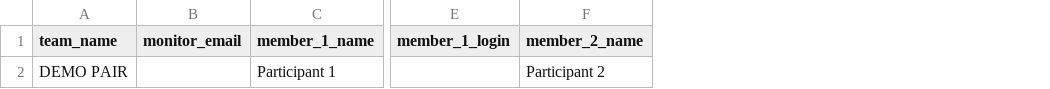
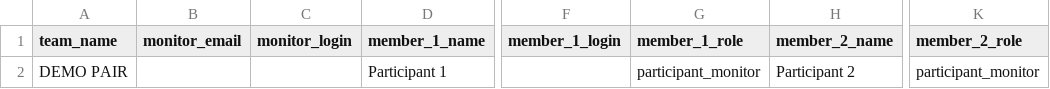
Before and after one commit to Tomas-Fitas-Santos/Supervisely-Monitoring-App, a CSV file: examples/organiser-demo/registrations.csv, drawn as a sheet; only a part is shown, gaps mark what is left out; the diff names each change by its address in the sheet, - before the commit and + after, or states it on an @@ line.

Commit message:
Declare DEMO pair users as participant monitors in registration CSV

```diff
--- a/examples/organiser-demo/registrations.csv
+++ b/examples/organiser-demo/registrations.csv
+column C (monitor_login), empty
+column G (member_1_role), row 2: participant_monitor
+column K (member_2_role), row 2: participant_monitor
```
